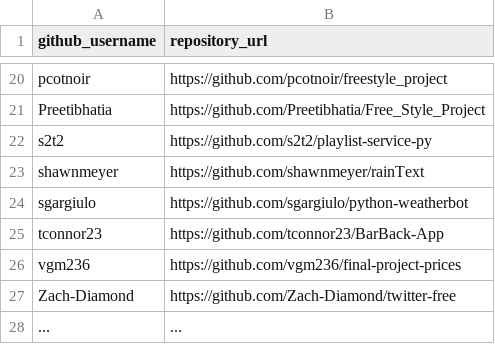
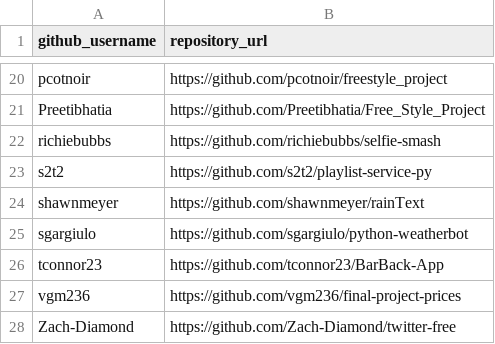
Before and after one commit to prof-rossetti/nyu-info-2335-201905, a CSV file: projects/freestyle/submissions.csv, drawn as a sheet; only a part is shown, gaps mark what is left out; the shorter side is filled out with more unchanged rows.

Commit message:
Update submissions.csv (#210)

```diff
--- a/projects/freestyle/submissions.csv
+++ b/projects/freestyle/submissions.csv
@@ -21,2 +21,3 @@ pcotnoir, https://github.com/pcotnoir/freestyle_project
 Preetibhatia, https://github.com/Preetibhatia/Free_Style_Project
+richiebubbs, https://github.com/richiebubbs/selfie-smash
 s2t2, https://github.com/s2t2/playlist-service-py
```
